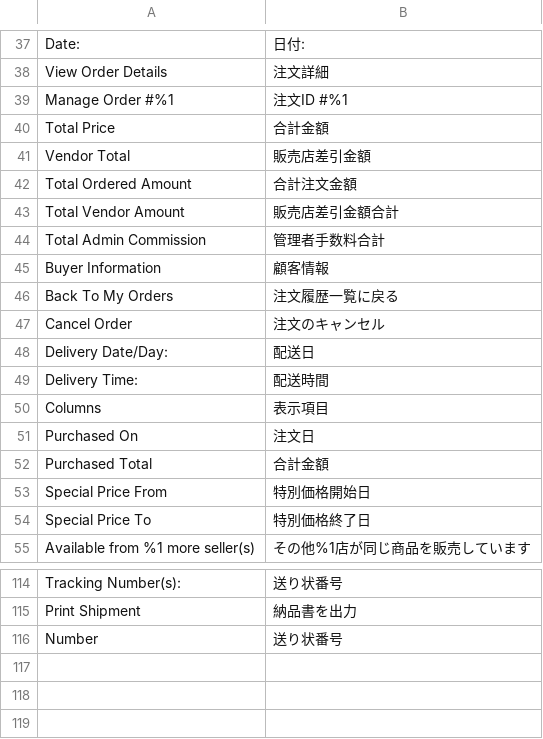
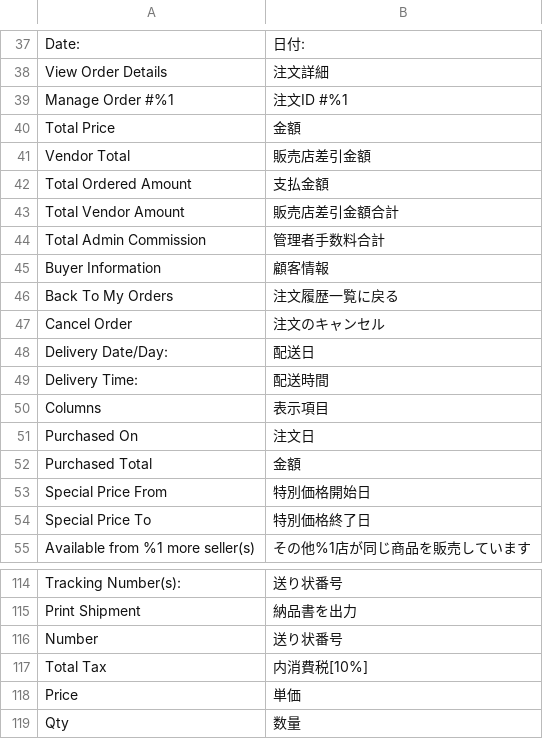
Before and after one commit to mguyenminh99/mirror-project, a CSV file: app/design/frontend/True/mpx/i18n/ja_JP.csv, drawn as a sheet; only a part is shown, gaps mark what is left out; the diff names each change by its address in the sheet, - before the commit and + after, or states it on an @@ line.

Commit message:
#147  Customize price display on order detail page on seller end

```diff
--- a/app/design/frontend/True/mpx/i18n/ja_JP.csv
+++ b/app/design/frontend/True/mpx/i18n/ja_JP.csv
-B40: 合計金額
+B40: 金額
-B42: 合計注文金額
+B42: 支払金額
-B52: 合計金額
+B52: 金額
+row 117: Total Tax | 内消費税[10%]
+row 118: Price | 単価
+row 119: Qty | 数量
```
Also changed, not shown: 7 other files.
